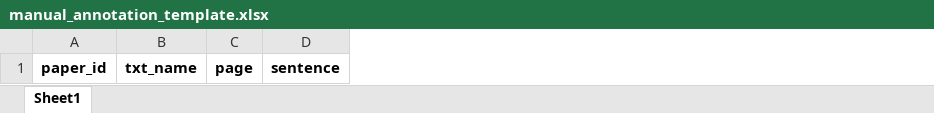
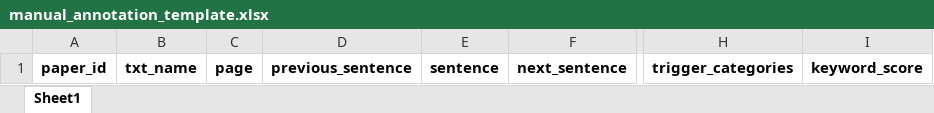
Before and after one commit to shizaishiwo323/ethanol_pathway_mining, an Excel workbook: 05_manual_check/manual_annotation_template.xlsx, sheet Sheet1, drawn as a sheet; only a part is shown, gaps mark what is left out; values as stored, in another font and other column widths than the file's, no borders; the diff names each change by its address in the sheet, - before the commit and + after, or states it on an @@ line.

```diff
--- a/05_manual_check/manual_annotation_template.xlsx (sheet Sheet1)
+++ b/05_manual_check/manual_annotation_template.xlsx (sheet Sheet1)
+column D, row 1: previous_sentence
+column F, row 1: next_sentence
+column H, row 1: trigger_categories
+column I, row 1: keyword_score
```
Also changed, not shown: 04_extract_results/auto_pathway_matches.xlsx, 04_extract_results/extracted_mechanism_sentences.xlsx, 41 other files.
